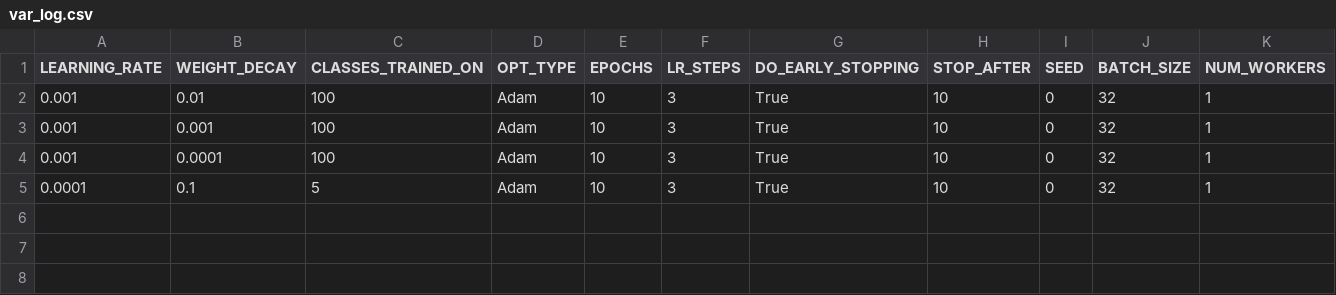
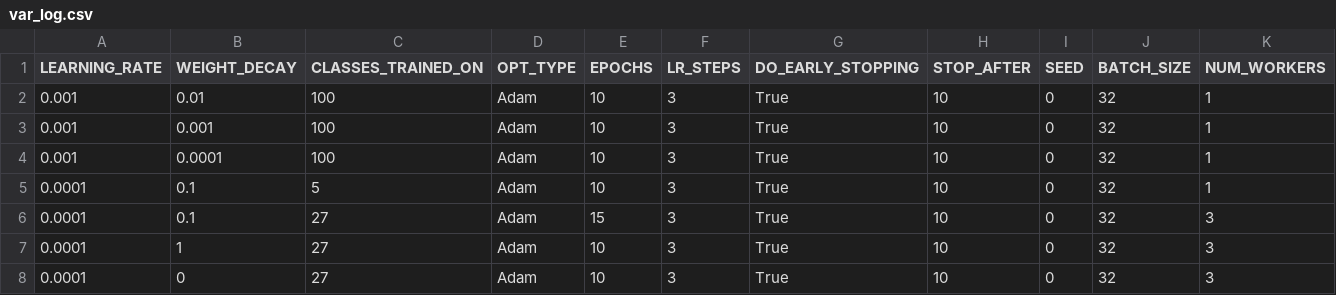
Before and after one commit to royalts1011/Bachelorthesis, a CSV file: old_verification/var_log.csv, drawn as a sheet; only a part is shown; rows hold the shown columns only; the diff names each change by its address in the sheet, - before the commit and + after, or states it on an @@ line.

```diff
--- a/old_verification/var_log.csv
+++ b/old_verification/var_log.csv
+row 6: 0.0001 | 0.1 | 27 | Adam | 15 | 3 | True | 10 | 0 | 32 | 3
+row 7: 0.0001 | 1 | 27 | Adam | 10 | 3 | True | 10 | 0 | 32 | 3
+row 8: 0.0001 | 0 | 27 | Adam | 10 | 3 | True | 10 | 0 | 32 | 3
```
Also changed, not shown: 3 other files.
